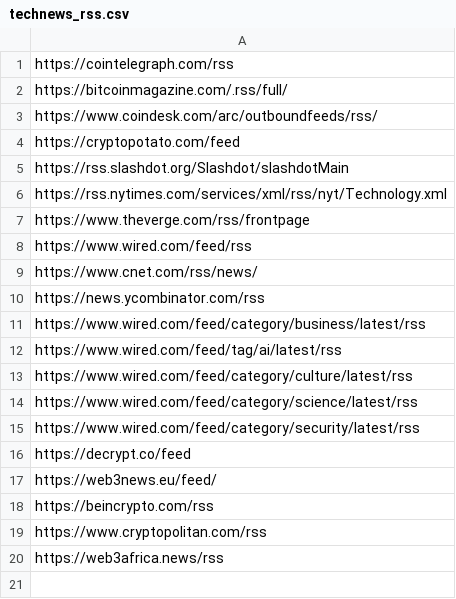
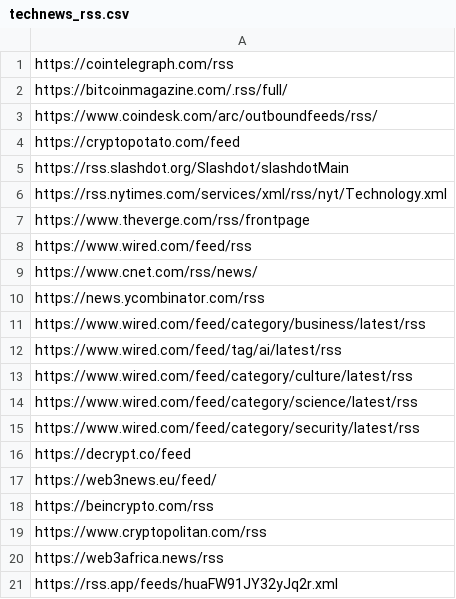
Before and after one commit to MetaWarrior-Army/mastodon_bot_newsfeeds, a CSV file: technews_rss.csv, drawn as a sheet.

Commit message:
adding theblock.co to technews

```diff
--- a/technews_rss.csv
+++ b/technews_rss.csv
@@ -20 +20,2 @@ https://www.cryptopolitan.com/rss
 https://web3africa.news/rss
+https://rss.app/feeds/huaFW91JY32yJq2r.xml
```
